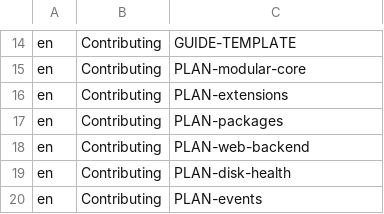
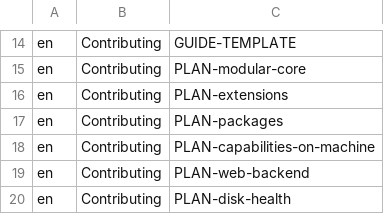
Before and after one commit to hobnix/server, a TSV file: docs/categories.tsv, drawn as a sheet; only a part is shown, gaps mark what is left out; the shorter side is filled out with more unchanged rows; the diff names each change by its address in the sheet, - before the commit and + after, or states it on an @@ line.

Commit message:
docs: list PLAN-capabilities-on-machine in categories and README

```diff
--- a/docs/categories.tsv
+++ b/docs/categories.tsv
+row 18: en | Contributing | PLAN-capabilities-on-machine
```
Also changed, not shown: 1 other file.
